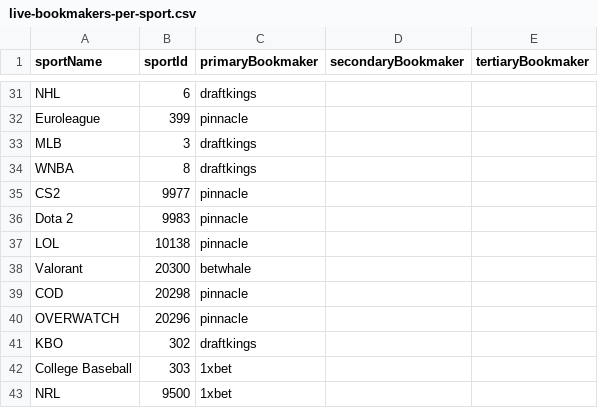
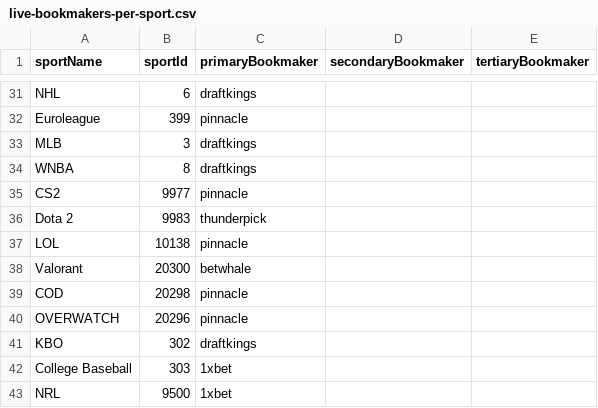
Before and after one commit to thales-markets/sports-markets-v2-risk-management, a CSV file: live-bookmakers-per-sport.csv, drawn as a sheet; only a part is shown, gaps mark what is left out.

Commit message:
Update live-bookmakers-per-sport.csv

```diff
--- a/live-bookmakers-per-sport.csv
+++ b/live-bookmakers-per-sport.csv
@@ -35,3 +35,3 @@ WNBA,8,draftkings,,
 CS2,9977,pinnacle,,
-Dota 2,9983,pinnacle,,
+Dota 2,9983,thunderpick,,
 LOL,10138,pinnacle,,
```
